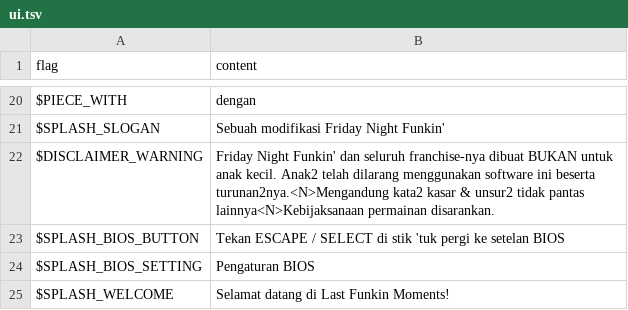
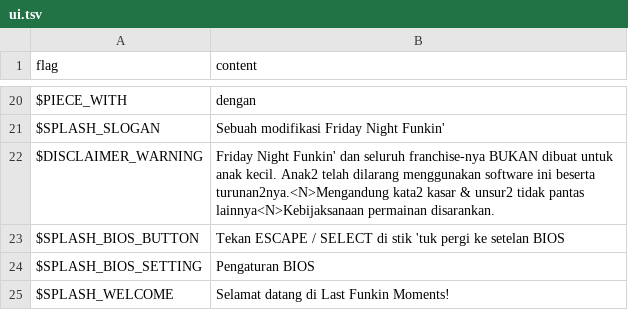
Before and after one commit to Perkedel/Kaded-fnf-mods, a TSV file: assets/locales/id-ID/ui.tsv, drawn as a sheet; only a part is shown, gaps mark what is left out.

Commit message:
[skip ci] flip
fasdsdfasdf

```diff
--- a/assets/locales/id-ID/ui.tsv
+++ b/assets/locales/id-ID/ui.tsv
@@ -21,3 +21,3 @@ $PIECE_WITH	dengan
 $SPLASH_SLOGAN	Sebuah modifikasi Friday Night Funkin'
-$DISCLAIMER_WARNING	Friday Night Funkin' dan seluruh franchise-nya dibuat BUKAN untuk anak kecil. Anak2 telah dilarang menggunakan software ini beserta turunan2nya.<N>Mengandung kata2 kasar & unsur2 tidak pantas lainnya<N>Kebijaksanaan permainan disarankan.
+$DISCLAIMER_WARNING	Friday Night Funkin' dan seluruh franchise-nya BUKAN dibuat untuk anak kecil. Anak2 telah dilarang menggunakan software ini beserta turunan2nya.<N>Mengandung kata2 kasar & unsur2 tidak pantas lainnya<N>Kebijaksanaan permainan disarankan.
 $SPLASH_BIOS_BUTTON	Tekan ESCAPE / SELECT di stik 'tuk pergi ke setelan BIOS
```
